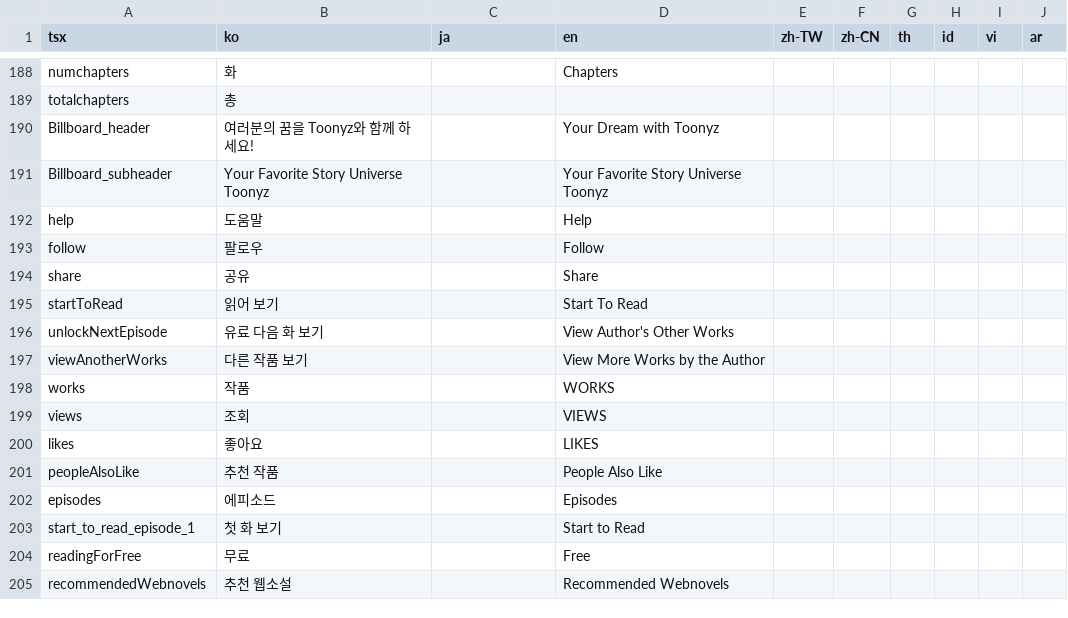
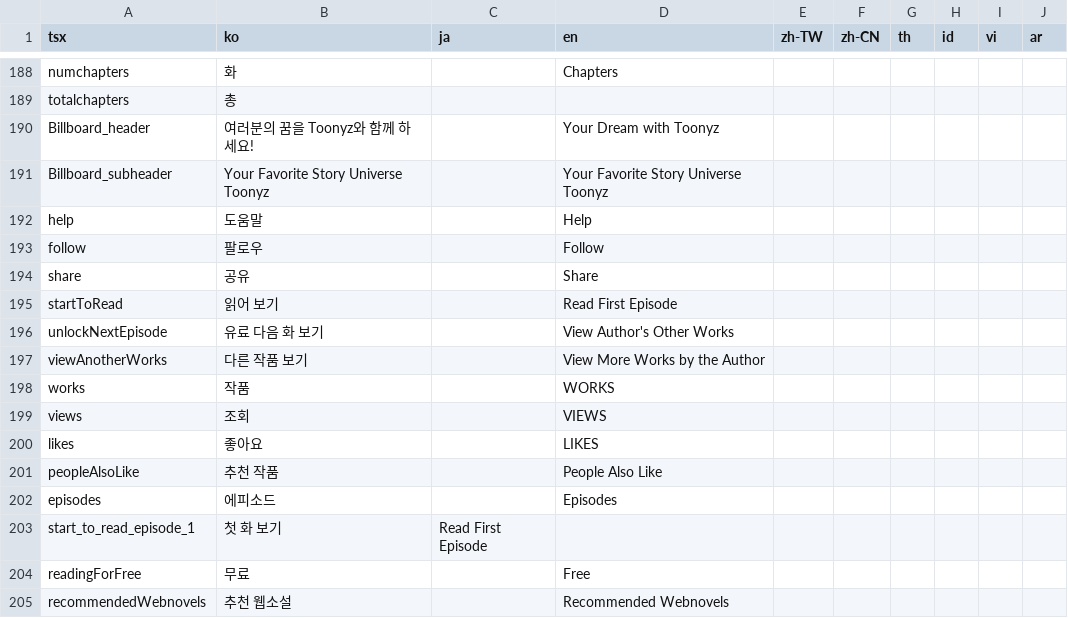
Before and after one commit to rafi-isakh/animation-studio, a CSV file: public/translations.csv, drawn as a sheet; only a part is shown, gaps mark what is left out.

Commit message:
Change translation

```diff
--- a/public/translations.csv
+++ b/public/translations.csv
@@ -194,3 +194,3 @@ follow,팔로우,,Follow
 share,공유,,Share
-startToRead,읽어 보기,,Start To Read
+startToRead,읽어 보기,,Read First Episode
 unlockNextEpisode,유료 다음 화 보기,,View Author's Other Works
@@ -202,3 +202,3 @@ peopleAlsoLike,추천 작품,,People Also Like
 episodes,에피소드,,Episodes
-start_to_read_episode_1,첫 화 보기,,Start to Read
+start_to_read_episode_1,첫 화 보기,Read First Episode,
 readingForFree,무료,,Free
```
